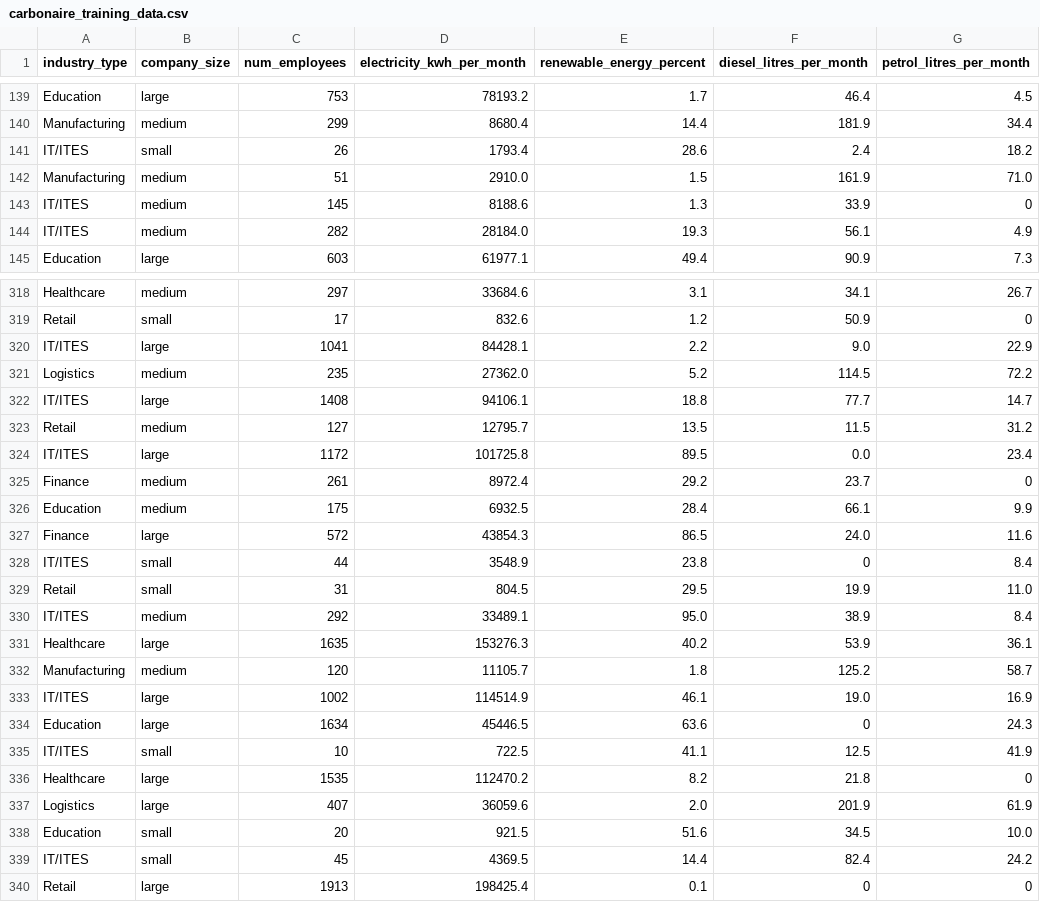
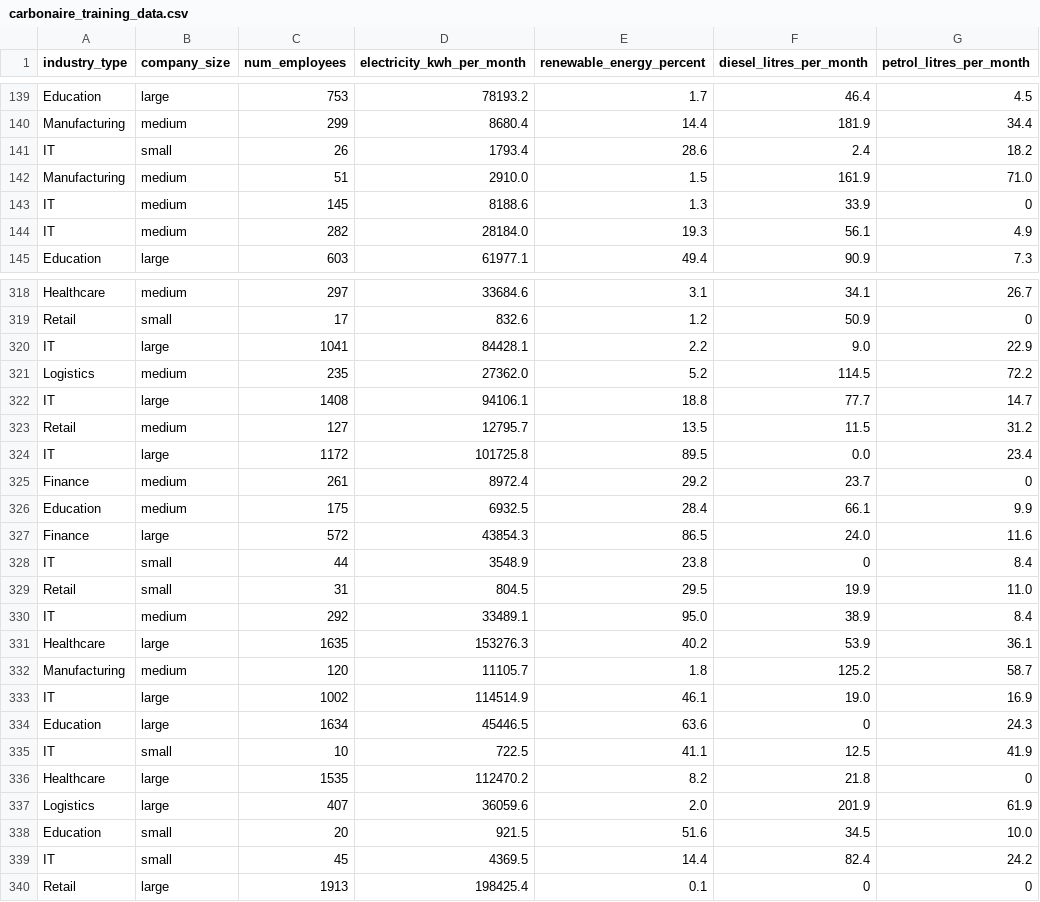
Before and after one commit to SARTHAK2427/carbonaaire, a CSV file: ml/carbonaire_training_data.csv, drawn as a sheet; only a part is shown, gaps mark what is left out; the diff covers the shown part only; the diff names each change by its address in the sheet, - before the commit and + after, or states it on an @@ line.

```diff
--- a/ml/carbonaire_training_data.csv
+++ b/ml/carbonaire_training_data.csv
-A141 (industry_type): IT/ITES
+A141 (industry_type): IT
-A143:A144 (industry_type): IT/ITES
+A143:A144 (industry_type): IT
-A320 (industry_type): IT/ITES
+A320 (industry_type): IT
-A322 (industry_type): IT/ITES
+A322 (industry_type): IT
-A324 (industry_type): IT/ITES
+A324 (industry_type): IT
-A328 (industry_type): IT/ITES
+A328 (industry_type): IT
-A330 (industry_type): IT/ITES
+A330 (industry_type): IT
-A333 (industry_type): IT/ITES
+A333 (industry_type): IT
-A335 (industry_type): IT/ITES
+A335 (industry_type): IT
-A339 (industry_type): IT/ITES
+A339 (industry_type): IT
```
Also changed, not shown: 70 edited cells elsewhere in this file, 22 other files.
